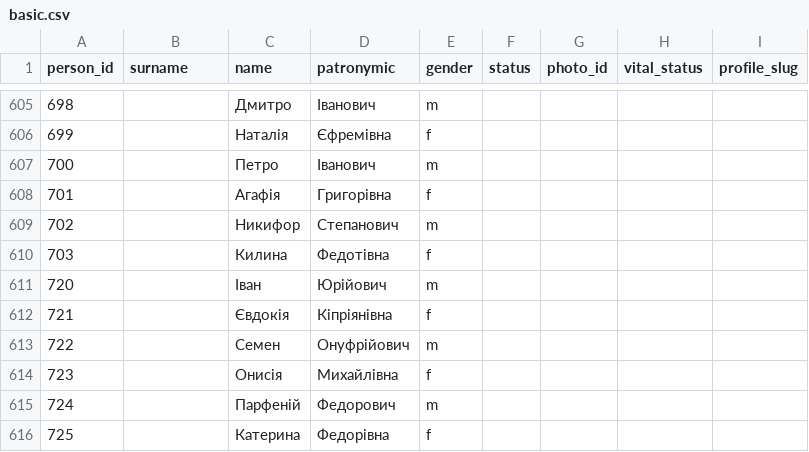
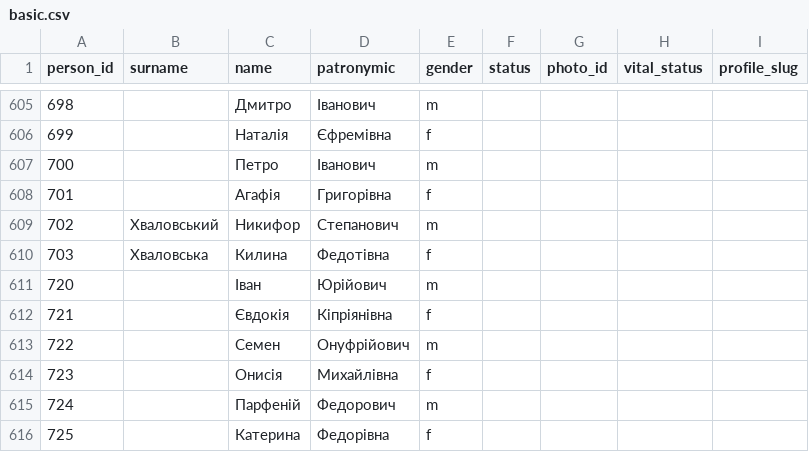
Before and after one commit to John7794/geneo, a CSV file: data/db/uk/basic.csv, drawn as a sheet; only a part is shown, gaps mark what is left out.

Commit message:
feat(data): add surname for individuals 702 and 703
Update records in basic.csv to include the surname "Хваловський/а" and register the new surname in names.csv.

```diff
--- a/data/db/uk/basic.csv
+++ b/data/db/uk/basic.csv
@@ -608,4 +608,4 @@ person_id,surname,name,patronymic,gender,status,photo_id,vital_status,profile_sl
 701,,Агафія,Григорівна,f,,,,
-702,,Никифор,Степанович,m,,,,
-703,,Килина,Федотівна,f,,,,
+702,Хваловський,Никифор,Степанович,m,,,,
+703,Хваловська,Килина,Федотівна,f,,,,
 720,,Іван,Юрійович,m,,,,
```
Also changed, not shown: data/db/uk/names.csv, 1 other file.
